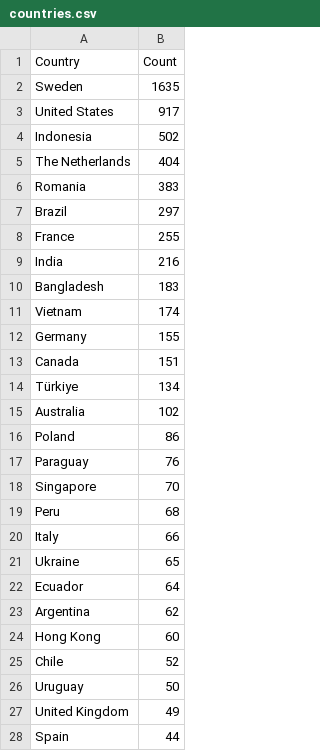
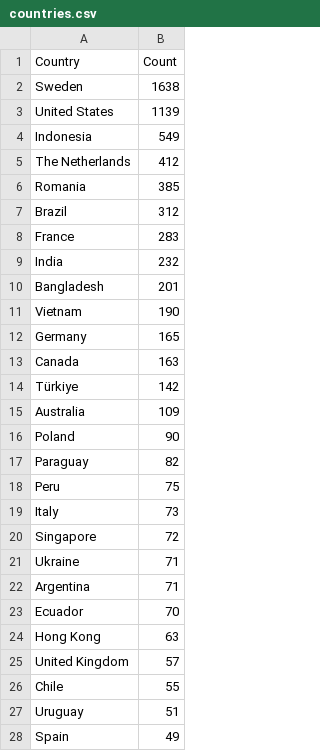
Before and after one commit to Prabhath-de/cowrie-analysis, a CSV file: csv/countries.csv, drawn as a sheet; only a part is shown; the diff covers the shown part only.

```diff
--- a/csv/countries.csv
+++ b/csv/countries.csv
@@ -1,28 +1,28 @@
 Country,Count
-Sweden,1635
-United States,917
-Indonesia,502
-The Netherlands,404
-Romania,383
-Brazil,297
-France,255
-India,216
-Bangladesh,183
-Vietnam,174
-Germany,155
-Canada,151
-Türkiye,134
-Australia,102
-Poland,86
-Paraguay,76
-Singapore,70
-Peru,68
-Italy,66
-Ukraine,65
-Ecuador,64
-Argentina,62
-Hong Kong,60
-Chile,52
-Uruguay,50
-United Kingdom,49
-Spain,44
+Sweden,1638
+United States,1139
+Indonesia,549
+The Netherlands,412
+Romania,385
+Brazil,312
+France,283
+India,232
+Bangladesh,201
+Vietnam,190
+Germany,165
+Canada,163
+Türkiye,142
+Australia,109
+Poland,90
+Paraguay,82
+Peru,75
+Italy,73
+Singapore,72
+Ukraine,71
+Argentina,71
+Ecuador,70
+Hong Kong,63
+United Kingdom,57
+Chile,55
+Uruguay,51
+Spain,49
```
Also changed, not shown: 20 added rows, 20 removed rows and 28 edited cells elsewhere in this file, csv/passwords.csv, csv/top_ips.csv, 9 other files.
